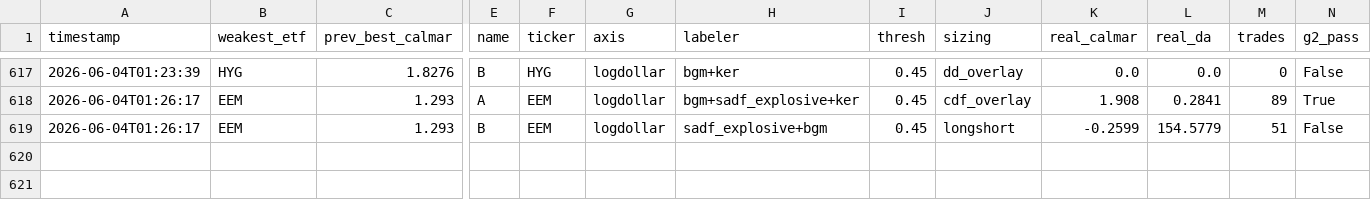
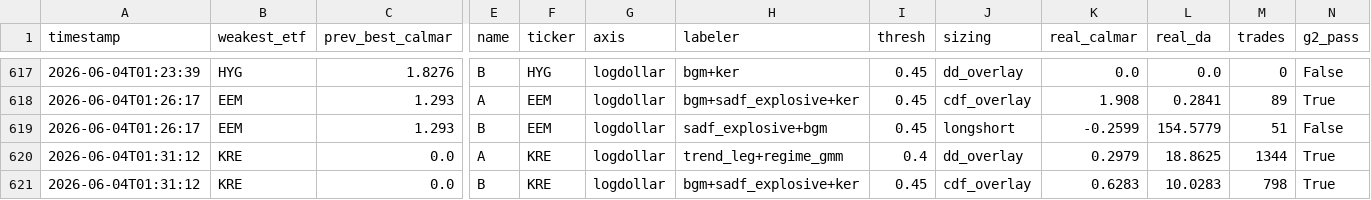
Before and after one commit to victor000000/quant-autoresearch, a CSV file: autoresearch/results/round_results.csv, drawn as a sheet; only a part is shown, gaps mark what is left out; rows hold the shown columns only; the diff names each change by its address in the sheet, - before the commit and + after, or states it on an @@ line.

Commit message:
KRE new-methods: DISCARD (bgm+sadf+ker 0.63, DA 10 high-drawdown, PSR 0.91 insignificant). The new methods don't rescue KRE's pre-leak provisional rate-cyclical signal -> not significant, high-drawdown. ~16 fresh hypotheses tested post-exhaustion, ALL DISCARD via the gates -> hit rate firmly ZERO; 2 edges (GLD/UUP) are the complete deployable set. Single-ticker space comprehensively + repeatedly confirmed exhausted.

```diff
--- a/autoresearch/results/round_results.csv
+++ b/autoresearch/results/round_results.csv
+row 620: 2026-06-04T01:31:12 | KRE | 0.0 | A | KRE | logdollar | trend_leg+regime_gmm | 0.4 | dd_overlay | 0.2979 | 18.8625 | 1344 | True
+row 621: 2026-06-04T01:31:12 | KRE | 0.0 | B | KRE | logdollar | bgm+sadf_explosive+ker | 0.45 | cdf_overlay | 0.6283 | 10.0283 | 798 | True
```
Also changed, not shown: 3 other files.
